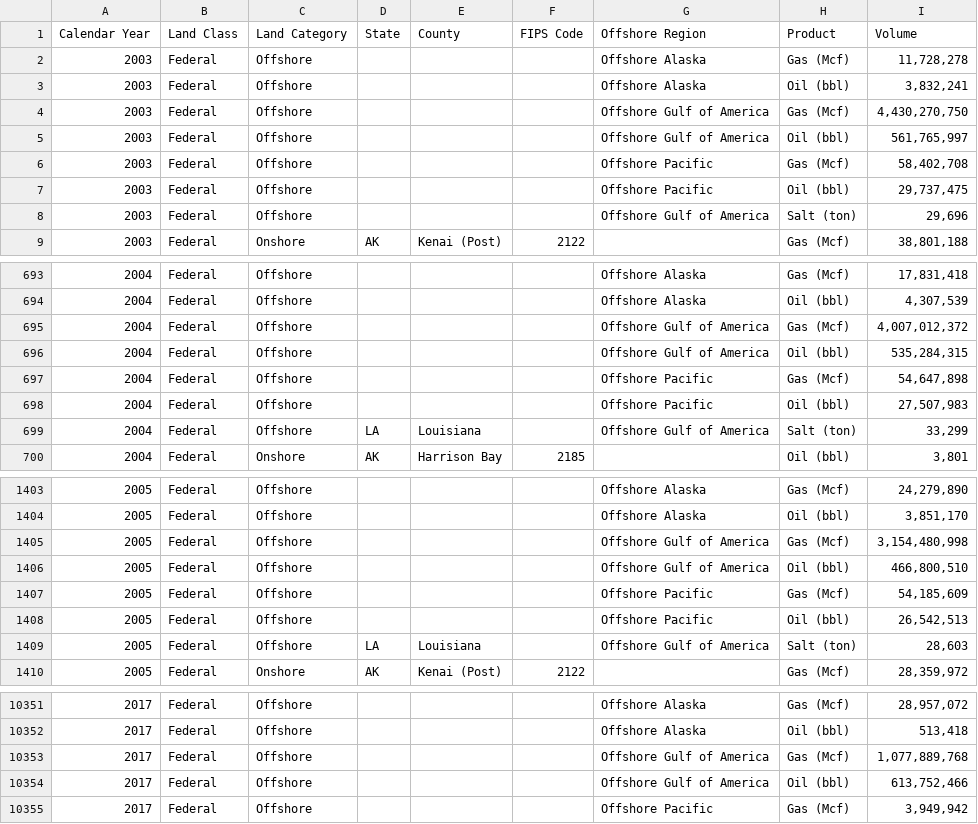
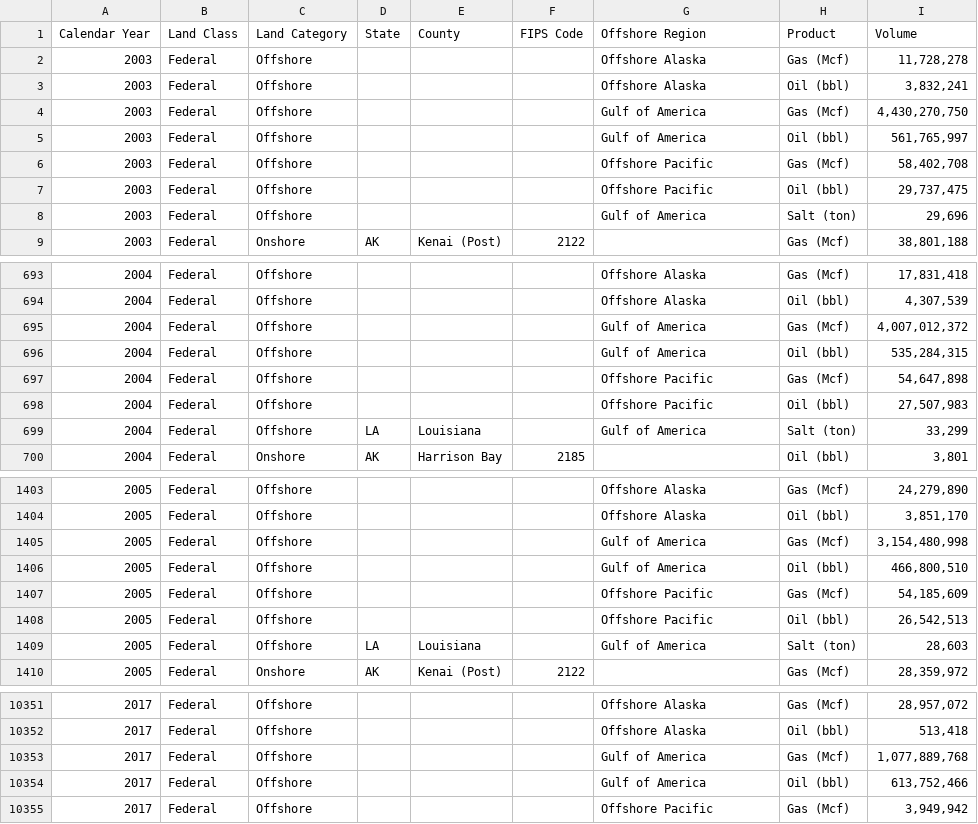
Before and after one commit to DOI-ONRR/nrrd, a CSV file: database/static/csv/production/calendar_year_production.csv, drawn as a sheet; only a part is shown, gaps mark what is left out; the diff covers the shown part only.

```diff
--- a/database/static/csv/production/calendar_year_production.csv
+++ b/database/static/csv/production/calendar_year_production.csv
@@ -3,7 +3,7 @@ Calendar Year,Land Class,Land Category,State,County,FIPS Code,Offshore Region,Pr
 2003,Federal,Offshore,,,,Offshore Alaska,Oil (bbl),"3,832,241"
-2003,Federal,Offshore,,,,Offshore Gulf of America,Gas (Mcf),"4,430,270,750"
-2003,Federal,Offshore,,,,Offshore Gulf of America,Oil (bbl),"561,765,997"
+2003,Federal,Offshore,,,,Gulf of America,Gas (Mcf),"4,430,270,750"
+2003,Federal,Offshore,,,,Gulf of America,Oil (bbl),"561,765,997"
 2003,Federal,Offshore,,,,Offshore Pacific,Gas (Mcf),"58,402,708"
 2003,Federal,Offshore,,,,Offshore Pacific,Oil (bbl),"29,737,475"
-2003,Federal,Offshore,,,,Offshore Gulf of America,Salt (ton),"29,696"
+2003,Federal,Offshore,,,,Gulf of America,Salt (ton),"29,696"
 2003,Federal,Onshore,AK,Kenai (Post),2122,,Gas (Mcf),"38,801,188"
@@ -694,7 +694,7 @@ Calendar Year,Land Class,Land Category,State,County,FIPS Code,Offshore Region,Pr
 2004,Federal,Offshore,,,,Offshore Alaska,Oil (bbl),"4,307,539"
-2004,Federal,Offshore,,,,Offshore Gulf of America,Gas (Mcf),"4,007,012,372"
-2004,Federal,Offshore,,,,Offshore Gulf of America,Oil (bbl),"535,284,315"
+2004,Federal,Offshore,,,,Gulf of America,Gas (Mcf),"4,007,012,372"
+2004,Federal,Offshore,,,,Gulf of America,Oil (bbl),"535,284,315"
 2004,Federal,Offshore,,,,Offshore Pacific,Gas (Mcf),"54,647,898"
 2004,Federal,Offshore,,,,Offshore Pacific,Oil (bbl),"27,507,983"
-2004,Federal,Offshore,LA,Louisiana,,Offshore Gulf of America,Salt (ton),"33,299"
+2004,Federal,Offshore,LA,Louisiana,,Gulf of America,Salt (ton),"33,299"
 2004,Federal,Onshore,AK,Harrison Bay,2185,,Oil (bbl),"3,801"
@@ -1404,7 +1404,7 @@ Calendar Year,Land Class,Land Category,State,County,FIPS Code,Offshore Region,Pr
 2005,Federal,Offshore,,,,Offshore Alaska,Oil (bbl),"3,851,170"
-2005,Federal,Offshore,,,,Offshore Gulf of America,Gas (Mcf),"3,154,480,998"
-2005,Federal,Offshore,,,,Offshore Gulf of America,Oil (bbl),"466,800,510"
+2005,Federal,Offshore,,,,Gulf of America,Gas (Mcf),"3,154,480,998"
+2005,Federal,Offshore,,,,Gulf of America,Oil (bbl),"466,800,510"
 2005,Federal,Offshore,,,,Offshore Pacific,Gas (Mcf),"54,185,609"
 2005,Federal,Offshore,,,,Offshore Pacific,Oil (bbl),"26,542,513"
-2005,Federal,Offshore,LA,Louisiana,,Offshore Gulf of America,Salt (ton),"28,603"
+2005,Federal,Offshore,LA,Louisiana,,Gulf of America,Salt (ton),"28,603"
 2005,Federal,Onshore,AK,Kenai (Post),2122,,Gas (Mcf),"28,359,972"
@@ -10352,4 +10352,4 @@ Calendar Year,Land Class,Land Category,State,County,FIPS Code,Offshore Region,Pr
 2017,Federal,Offshore,,,,Offshore Alaska,Oil (bbl),"513,418"
-2017,Federal,Offshore,,,,Offshore Gulf of America,Gas (Mcf),"1,077,889,768"
-2017,Federal,Offshore,,,,Offshore Gulf of America,Oil (bbl),"613,752,466"
+2017,Federal,Offshore,,,,Gulf of America,Gas (Mcf),"1,077,889,768"
+2017,Federal,Offshore,,,,Gulf of America,Oil (bbl),"613,752,466"
 2017,Federal,Offshore,,,,Offshore Pacific,Gas (Mcf),"3,949,942"
```
Also changed, not shown: 62 edited cells elsewhere in this file, 1 other file.
